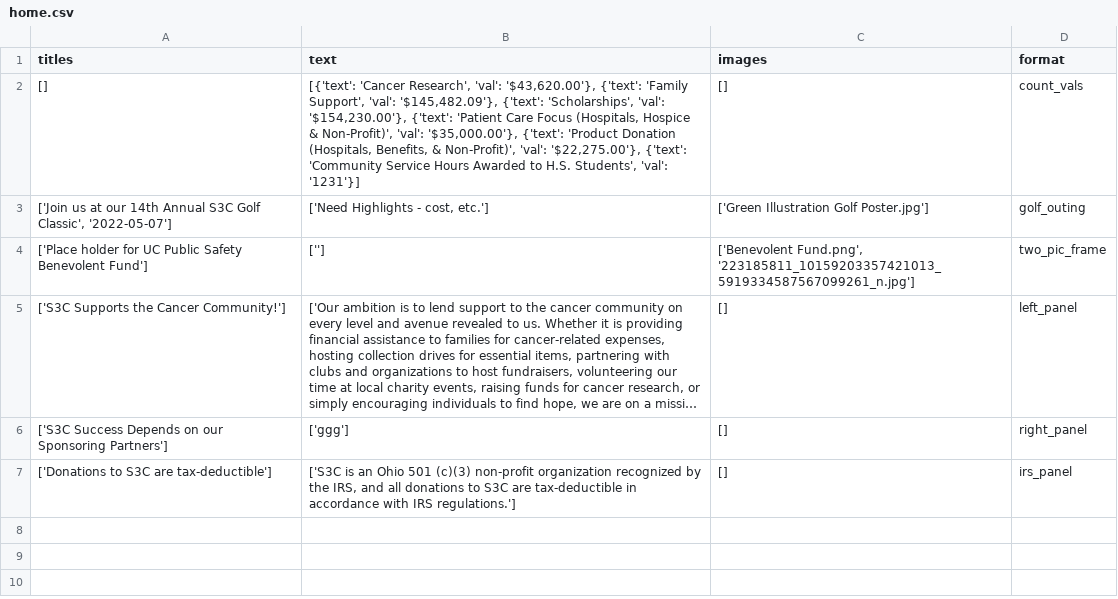
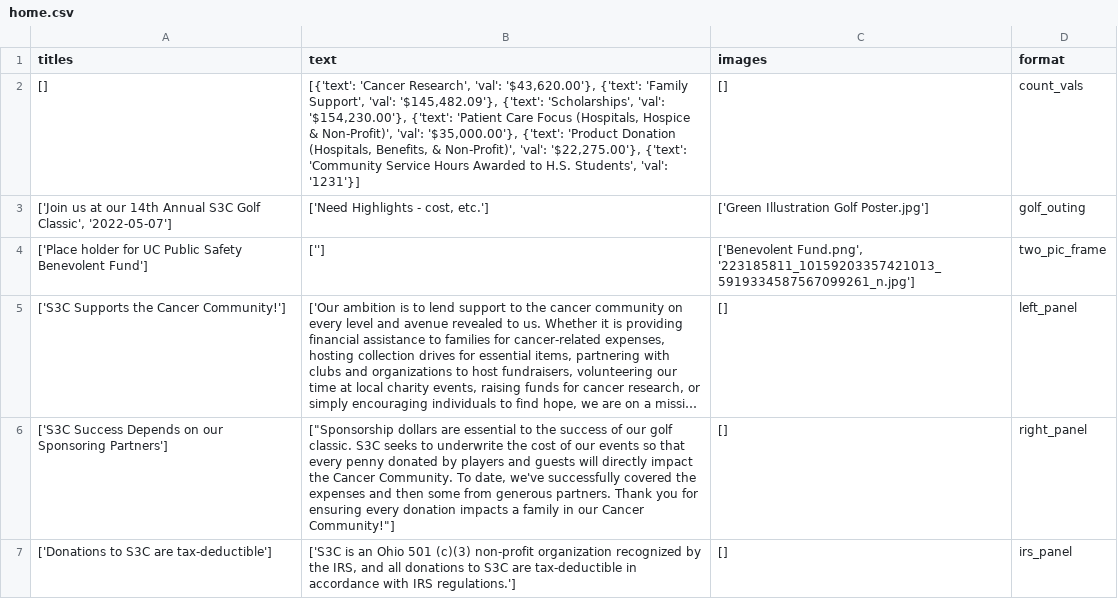
Before and after one commit to S3Cincinnati/s3cwebsite, a CSV file: media/static_page_data/home.csv, drawn as a sheet; long unchanged cells end in …; the diff names each change by its address in the sheet, - before the commit and + after, or states it on an @@ line.

Commit message:
Deploy new static files

```diff
--- a/media/static_page_data/home.csv
+++ b/media/static_page_data/home.csv
-B6 (text): ['ggg']
+B6 (text): ["Sponsorship dollars are essential to the success of our golf classic. S3C seeks to underwrite the cost of our events so that every penny donated by players and guests will directly impact the Cancer Community. To date, we've successfully covered the expenses and then some from generous partners. Thank you for ensuring every donation impacts a family in our Cancer Community!"]
```
